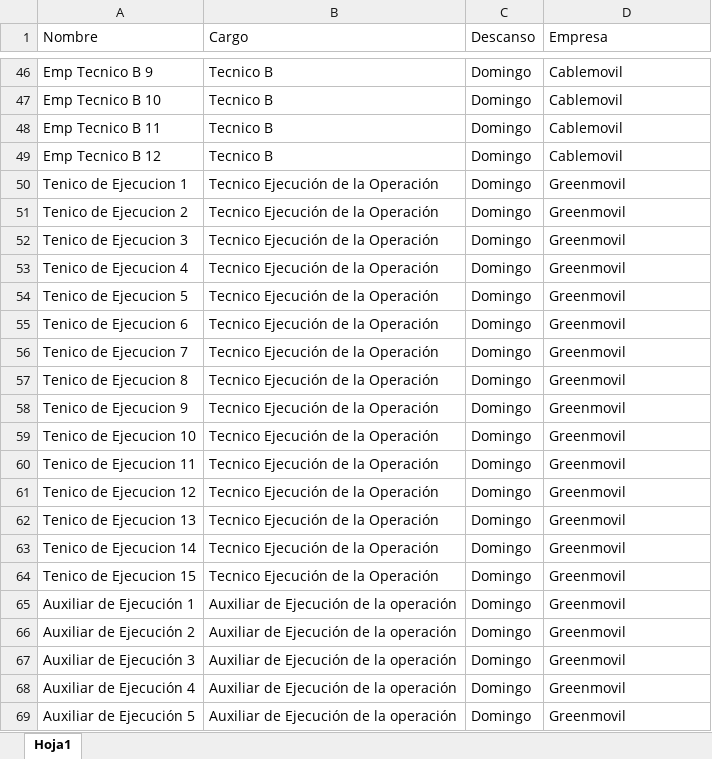
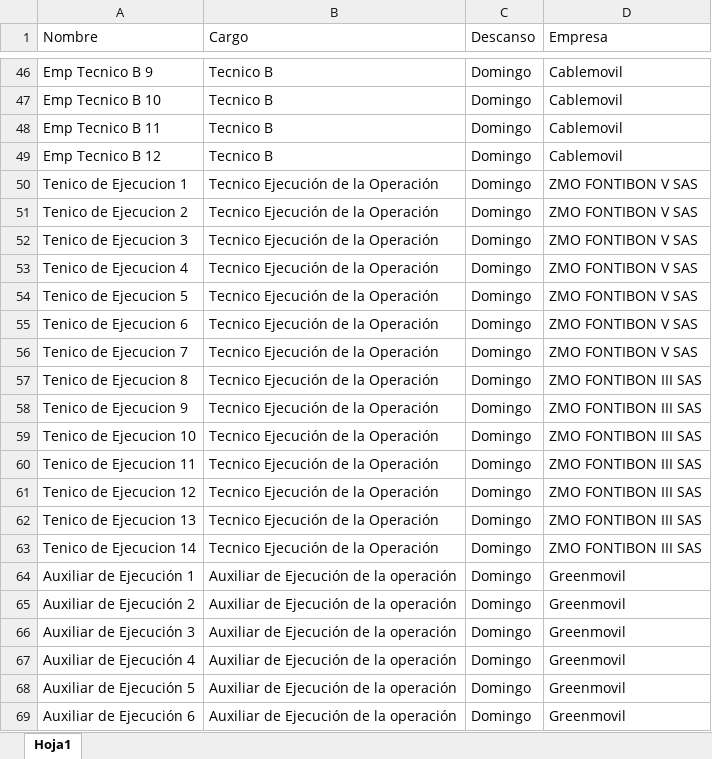
Before and after one commit to RichGuep/ProgramacionCable, an Excel workbook: empleados.xlsx, sheet Hoja1, drawn as a sheet; only a part is shown, gaps mark what is left out; the shorter side is filled out with more unchanged rows; values as stored, in another font and other column widths than the file's, no borders; the diff names each change by its address in the sheet, - before the commit and + after, or states it on an @@ line.

Commit message:
Add files via upload

```diff
--- a/empleados.xlsx (sheet Hoja1)
+++ b/empleados.xlsx (sheet Hoja1)
-D50:D56 (Empresa): Greenmovil
+D50:D56 (Empresa): ZMO FONTIBON V SAS
-D57:D63 (Empresa): Greenmovil
+D57:D63 (Empresa): ZMO FONTIBON III SAS
-row 64: Tenico de Ejecucion 15 | Tecnico Ejecución de la Operación | Domingo | Greenmovil
```
